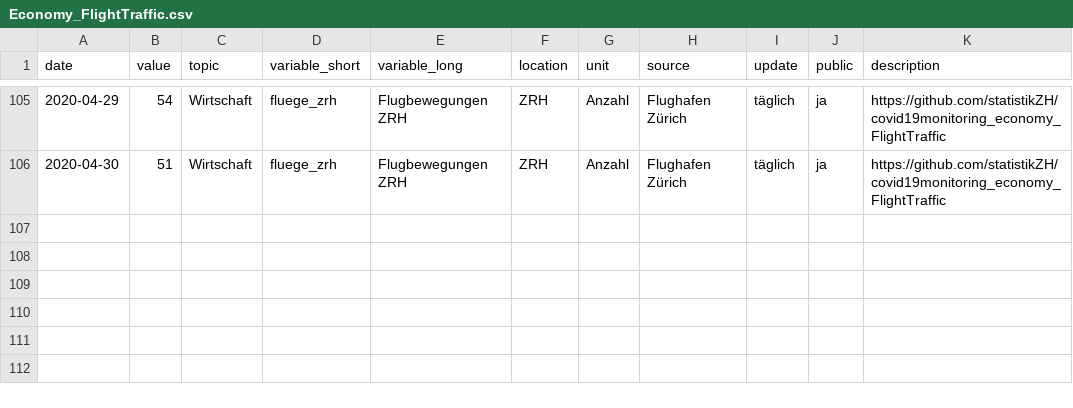
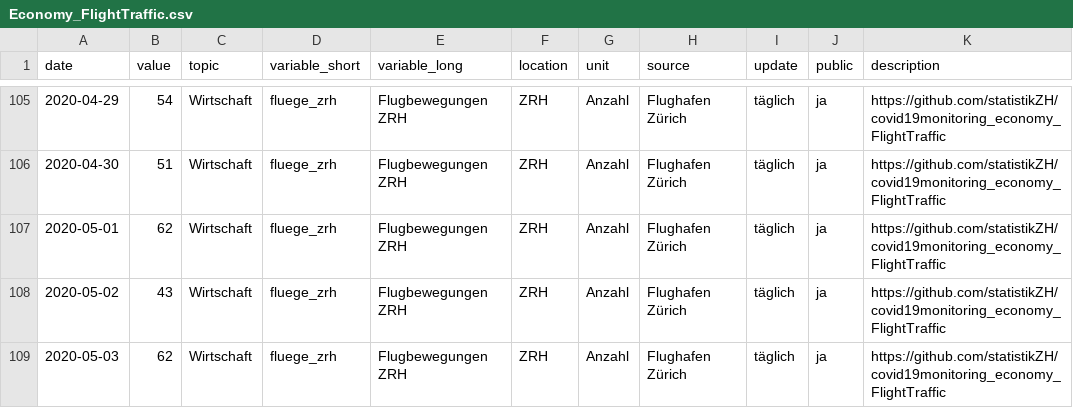
Before and after one commit to statistikZH/covid19monitoring_economy_FlightTraffic, a CSV file: Economy_FlightTraffic.csv, drawn as a sheet; only a part is shown, gaps mark what is left out; the diff names each change by its address in the sheet, - before the commit and + after, or states it on an @@ line.

Commit message:
data refresh

```diff
--- a/Economy_FlightTraffic.csv
+++ b/Economy_FlightTraffic.csv
+row 107: 2020-05-01 | 62 | Wirtschaft | fluege_zrh | Flugbewegungen ZRH | ZRH | Anzahl | Flughafen Zürich | täglich | ja | https://github.com/statistikZH/covid19monitoring_economy_FlightTraffic
+row 108: 2020-05-02 | 43 | Wirtschaft | fluege_zrh | Flugbewegungen ZRH | ZRH | Anzahl | Flughafen Zürich | täglich | ja | https://github.com/statistikZH/covid19monitoring_economy_FlightTraffic
+row 109: 2020-05-03 | 62 | Wirtschaft | fluege_zrh | Flugbewegungen ZRH | ZRH | Anzahl | Flughafen Zürich | täglich | ja | https://github.com/statistikZH/covid19monitoring_economy_FlightTraffic
```
Also changed, not shown: old/arrivals.csv, old/departures.csv, 1 other file.
